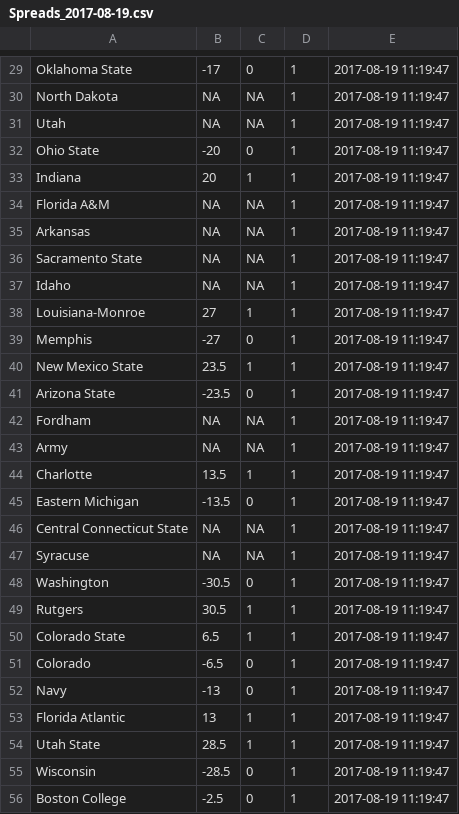
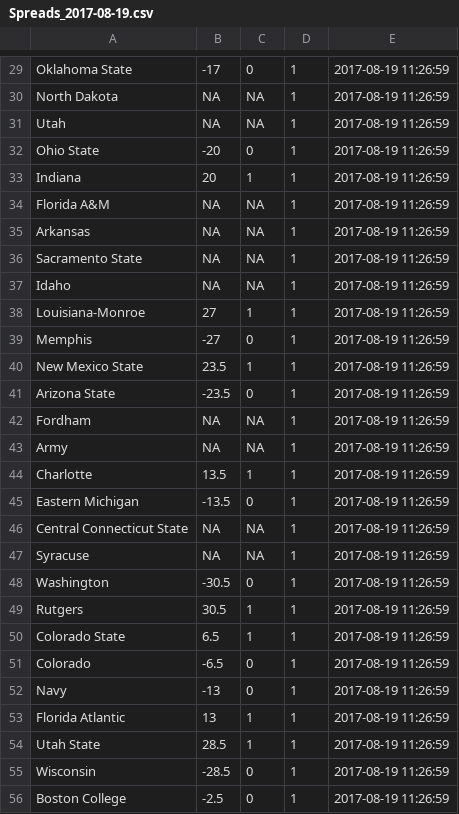
Before and after one commit to timhealz/SIF_scrape, a CSV file: output/Week 1, 2017/Spreads_2017-08-19.csv, drawn as a sheet; only a part is shown, gaps mark what is left out; the diff covers the shown part only.

```diff
--- a/output/Week 1, 2017/Spreads_2017-08-19.csv
+++ b/output/Week 1, 2017/Spreads_2017-08-19.csv
@@ -29,28 +29,28 @@
-"Oklahoma State",-17,0,1,2017-08-19 11:19:47
-"North Dakota",NA,NA,1,2017-08-19 11:19:47
-"Utah",NA,NA,1,2017-08-19 11:19:47
-"Ohio State",-20,0,1,2017-08-19 11:19:47
-"Indiana",20,1,1,2017-08-19 11:19:47
-"Florida A&M",NA,NA,1,2017-08-19 11:19:47
-"Arkansas",NA,NA,1,2017-08-19 11:19:47
-"Sacramento State",NA,NA,1,2017-08-19 11:19:47
-"Idaho",NA,NA,1,2017-08-19 11:19:47
-"Louisiana-Monroe",27,1,1,2017-08-19 11:19:47
-"Memphis",-27,0,1,2017-08-19 11:19:47
-"New Mexico State",23.5,1,1,2017-08-19 11:19:47
-"Arizona State",-23.5,0,1,2017-08-19 11:19:47
-"Fordham",NA,NA,1,2017-08-19 11:19:47
-"Army",NA,NA,1,2017-08-19 11:19:47
-"Charlotte",13.5,1,1,2017-08-19 11:19:47
-"Eastern Michigan",-13.5,0,1,2017-08-19 11:19:47
-"Central Connecticut State",NA,NA,1,2017-08-19 11:19:47
-"Syracuse",NA,NA,1,2017-08-19 11:19:47
-"Washington",-30.5,0,1,2017-08-19 11:19:47
-"Rutgers",30.5,1,1,2017-08-19 11:19:47
-"Colorado State",6.5,1,1,2017-08-19 11:19:47
-"Colorado",-6.5,0,1,2017-08-19 11:19:47
-"Navy",-13,0,1,2017-08-19 11:19:47
-"Florida Atlantic",13,1,1,2017-08-19 11:19:47
-"Utah State",28.5,1,1,2017-08-19 11:19:47
-"Wisconsin",-28.5,0,1,2017-08-19 11:19:47
-"Boston College",-2.5,0,1,2017-08-19 11:19:47
+"Oklahoma State",-17,0,1,2017-08-19 11:26:59
+"North Dakota",NA,NA,1,2017-08-19 11:26:59
+"Utah",NA,NA,1,2017-08-19 11:26:59
+"Ohio State",-20,0,1,2017-08-19 11:26:59
+"Indiana",20,1,1,2017-08-19 11:26:59
+"Florida A&M",NA,NA,1,2017-08-19 11:26:59
+"Arkansas",NA,NA,1,2017-08-19 11:26:59
+"Sacramento State",NA,NA,1,2017-08-19 11:26:59
+"Idaho",NA,NA,1,2017-08-19 11:26:59
+"Louisiana-Monroe",27,1,1,2017-08-19 11:26:59
+"Memphis",-27,0,1,2017-08-19 11:26:59
+"New Mexico State",23.5,1,1,2017-08-19 11:26:59
+"Arizona State",-23.5,0,1,2017-08-19 11:26:59
+"Fordham",NA,NA,1,2017-08-19 11:26:59
+"Army",NA,NA,1,2017-08-19 11:26:59
+"Charlotte",13.5,1,1,2017-08-19 11:26:59
+"Eastern Michigan",-13.5,0,1,2017-08-19 11:26:59
+"Central Connecticut State",NA,NA,1,2017-08-19 11:26:59
+"Syracuse",NA,NA,1,2017-08-19 11:26:59
+"Washington",-30.5,0,1,2017-08-19 11:26:59
+"Rutgers",30.5,1,1,2017-08-19 11:26:59
+"Colorado State",6.5,1,1,2017-08-19 11:26:59
+"Colorado",-6.5,0,1,2017-08-19 11:26:59
+"Navy",-13,0,1,2017-08-19 11:26:59
+"Florida Atlantic",13,1,1,2017-08-19 11:26:59
+"Utah State",28.5,1,1,2017-08-19 11:26:59
+"Wisconsin",-28.5,0,1,2017-08-19 11:26:59
+"Boston College",-2.5,0,1,2017-08-19 11:26:59
```
Also changed, not shown: 1 added row, 1 removed row and 156 edited cells elsewhere in this file.
